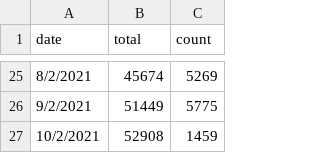
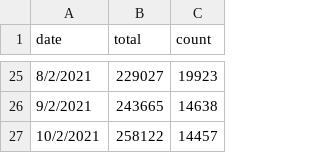
Before and after one commit to india-covid19vaccine/india-covid19vaccine.github.io, a CSV file: csv/TS.csv, drawn as a sheet; only a part is shown, gaps mark what is left out; the diff covers the shown part only.

```diff
--- a/csv/TS.csv
+++ b/csv/TS.csv
@@ -25,3 +25,3 @@ date,total,count
-8/2/2021,45674,5269
-9/2/2021,51449,5775
-10/2/2021,52908,1459
+8/2/2021,229027,19923
+9/2/2021,243665,14638
+10/2/2021,258122,14457
```
Also changed, not shown: 37 edited cells elsewhere in this file, csv/TR.csv, csv/state.csv, 6 other files.
